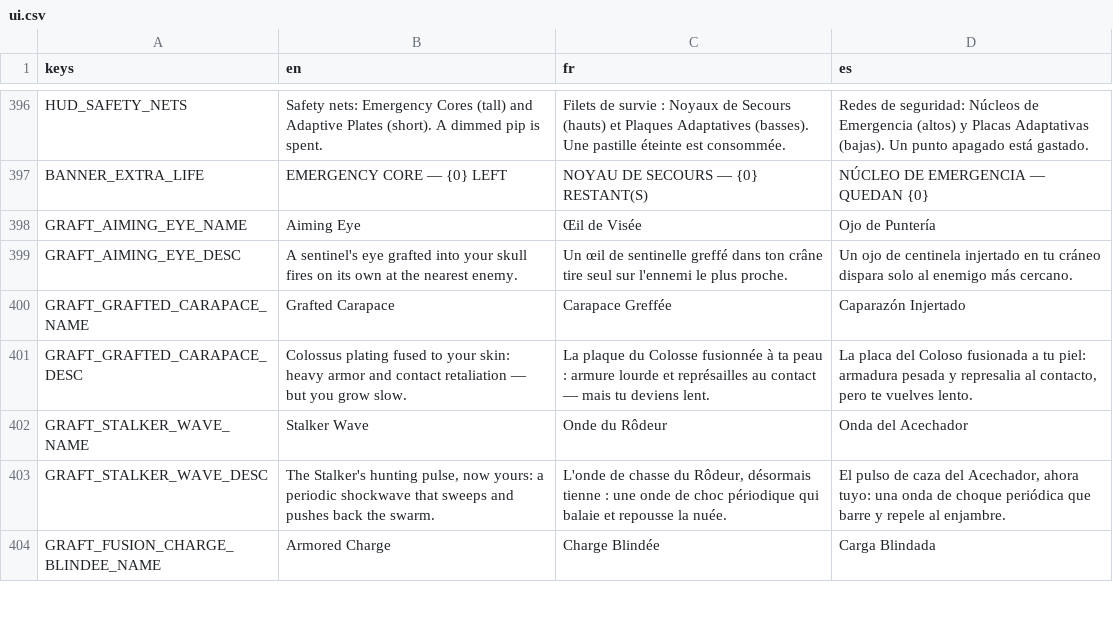
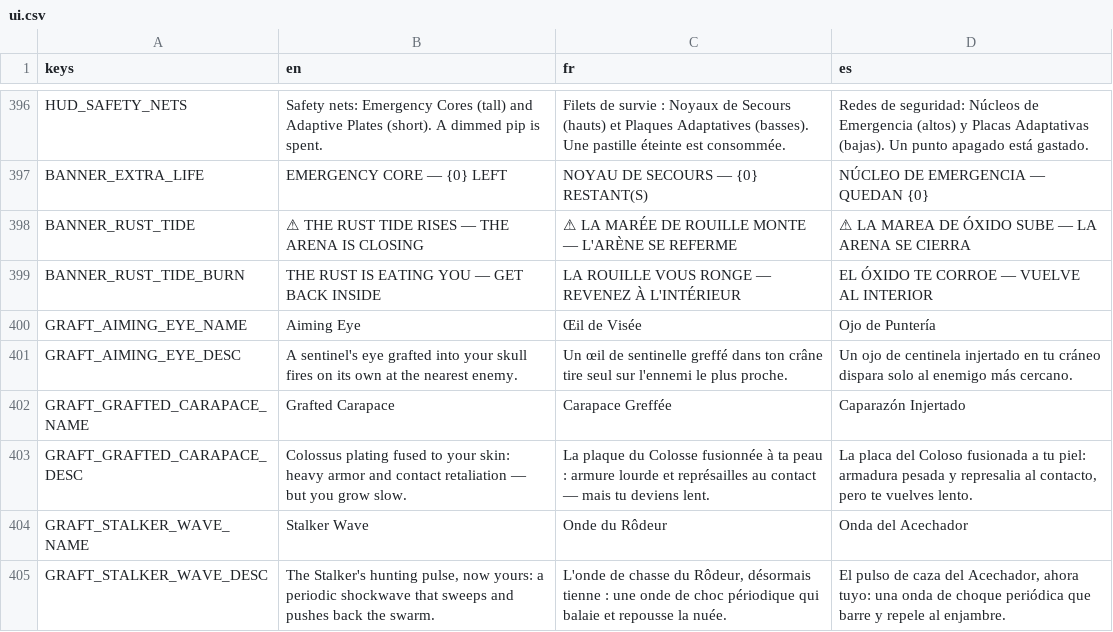
Before and after one commit to drangoht/Chimera-Protocol, a CSV file: unity/Assets/StreamingAssets/localization/ui.csv, drawn as a sheet; only a part is shown, gaps mark what is left out; the shorter side is filled out with more unchanged rows.

```diff
--- a/unity/Assets/StreamingAssets/localization/ui.csv
+++ b/unity/Assets/StreamingAssets/localization/ui.csv
@@ -397,2 +397,4 @@ HUD_SAFETY_NETS,Safety nets: Emergency Cores (tall) and Adaptive Plates (short).
 BANNER_EXTRA_LIFE,EMERGENCY CORE — {0} LEFT,NOYAU DE SECOURS — {0} RESTANT(S),NÚCLEO DE EMERGENCIA — QUEDAN {0}
+BANNER_RUST_TIDE,⚠ THE RUST TIDE RISES — THE ARENA IS CLOSING,⚠ LA MARÉE DE ROUILLE MONTE — L'ARÈNE SE REFERME,⚠ LA MAREA DE ÓXIDO SUBE — LA ARENA SE CIERRA
+BANNER_RUST_TIDE_BURN,THE RUST IS EATING YOU — GET BACK INSIDE,LA ROUILLE VOUS RONGE — REVENEZ À L'INTÉRIEUR,EL ÓXIDO TE CORROE — VUELVE AL INTERIOR
 GRAFT_AIMING_EYE_NAME,Aiming Eye,Œil de Visée,Ojo de Puntería
```
Also changed, not shown: 21 other files.
